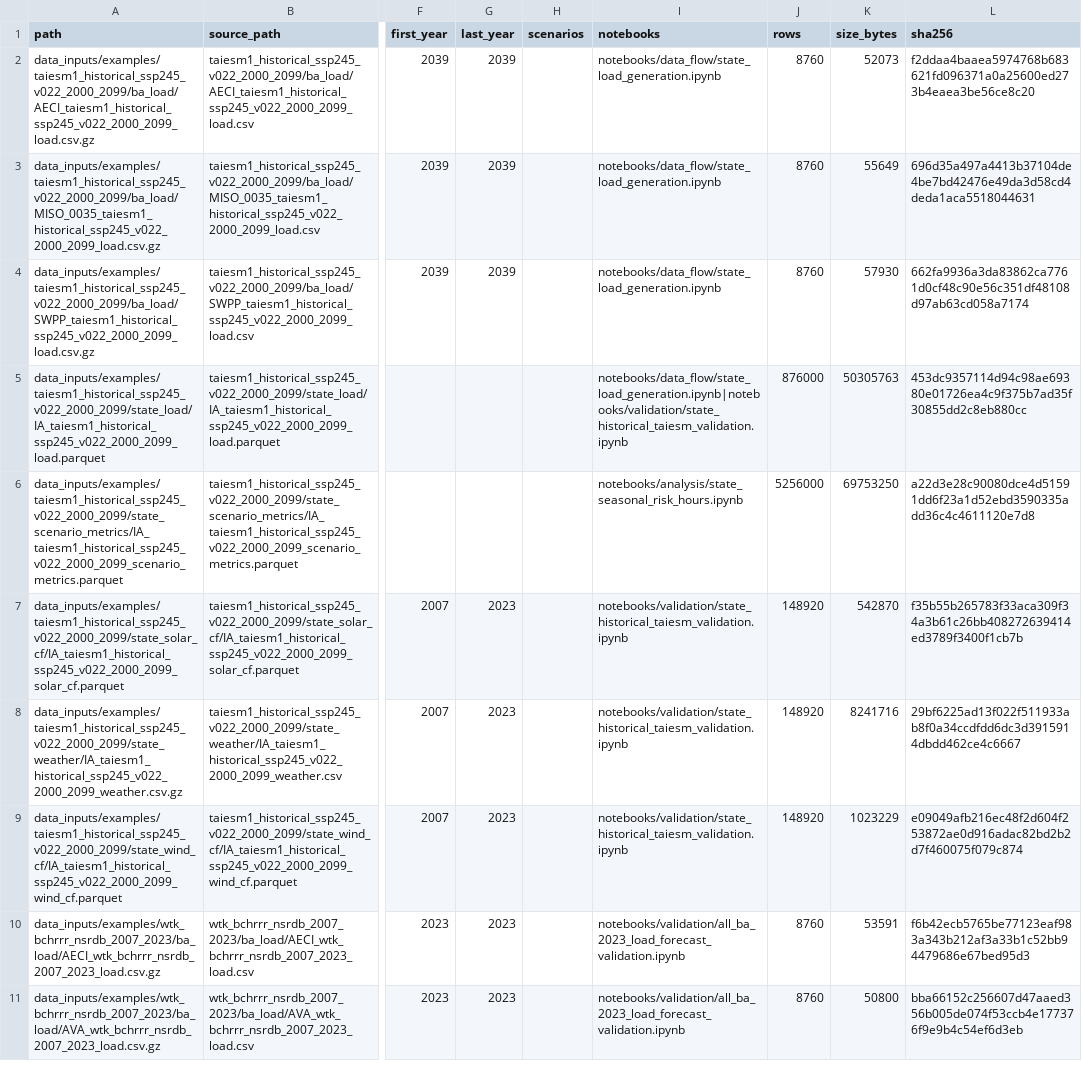
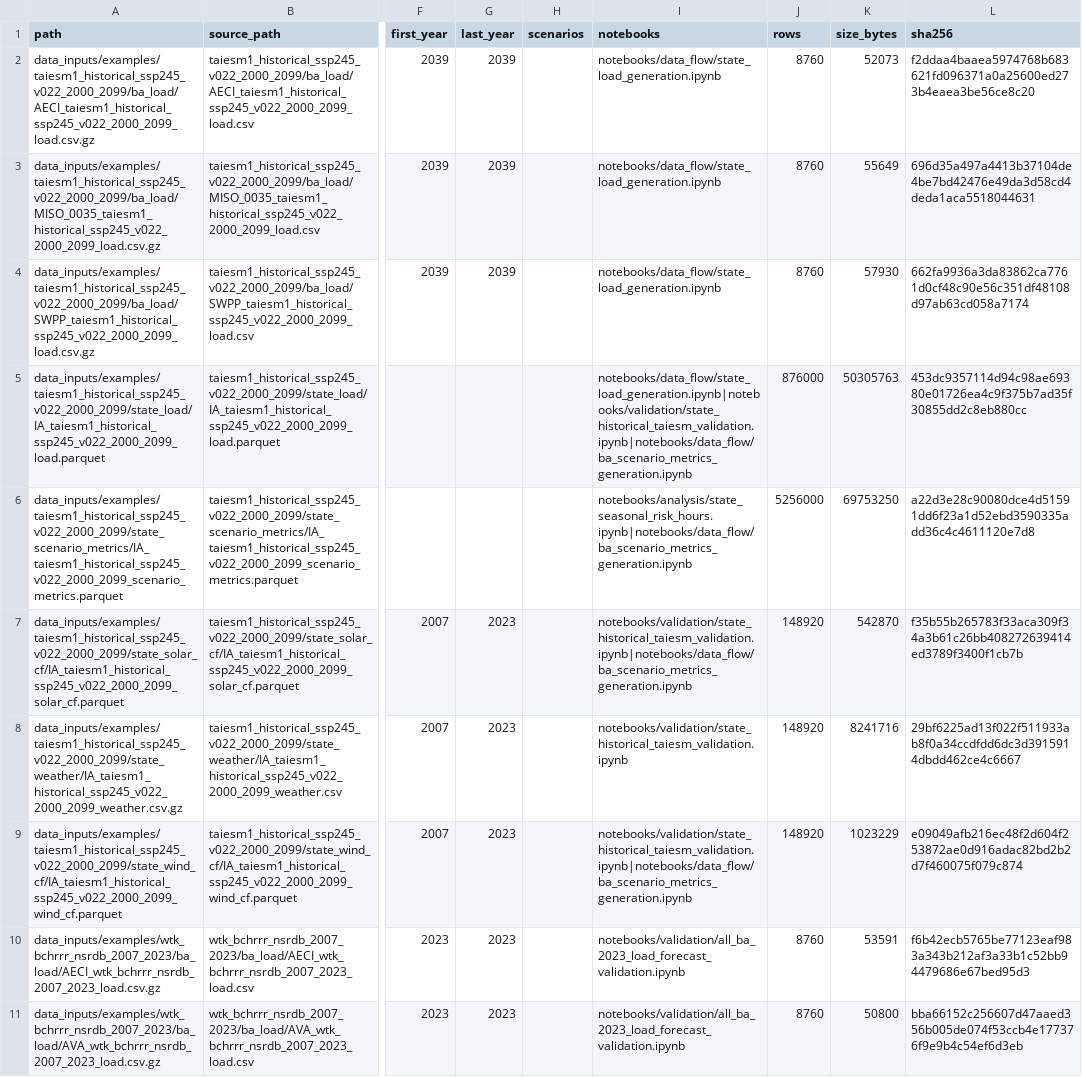
Before and after one commit to charliephillips4201/wxdata-notebooks, a CSV file: manifests/notebook_inputs.csv, drawn as a sheet; only a part is shown, gaps mark what is left out; the diff names each change by its address in the sheet, - before the commit and + after, or states it on an @@ line.

Commit message:
Add state scenario appendix and dataset reference documentation

```diff
--- a/manifests/notebook_inputs.csv
+++ b/manifests/notebook_inputs.csv
-I5 (notebooks): notebooks/data_flow/state_load_generation.ipynb|notebooks/validation/state_historical_taiesm_validation.ipynb
+I5 (notebooks): notebooks/data_flow/state_load_generation.ipynb|notebooks/validation/state_historical_taiesm_validation.ipynb|notebooks/data_flow/ba_scenario_metrics_generation.ipynb
-I6 (notebooks): notebooks/analysis/state_seasonal_risk_hours.ipynb
+I6 (notebooks): notebooks/analysis/state_seasonal_risk_hours.ipynb|notebooks/data_flow/ba_scenario_metrics_generation.ipynb
-I7 (notebooks): notebooks/validation/state_historical_taiesm_validation.ipynb
+I7 (notebooks): notebooks/validation/state_historical_taiesm_validation.ipynb|notebooks/data_flow/ba_scenario_metrics_generation.ipynb
-I9 (notebooks): notebooks/validation/state_historical_taiesm_validation.ipynb
+I9 (notebooks): notebooks/validation/state_historical_taiesm_validation.ipynb|notebooks/data_flow/ba_scenario_metrics_generation.ipynb
```
Also changed, not shown: 6 other files.
